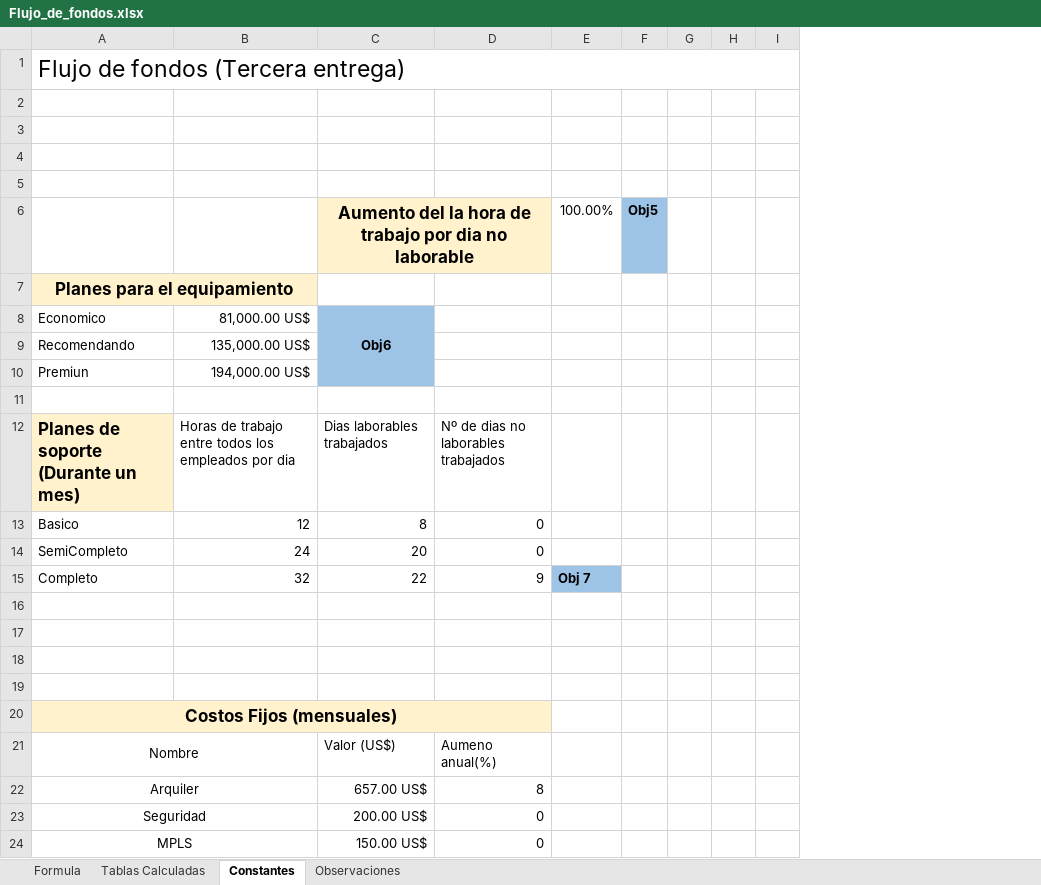
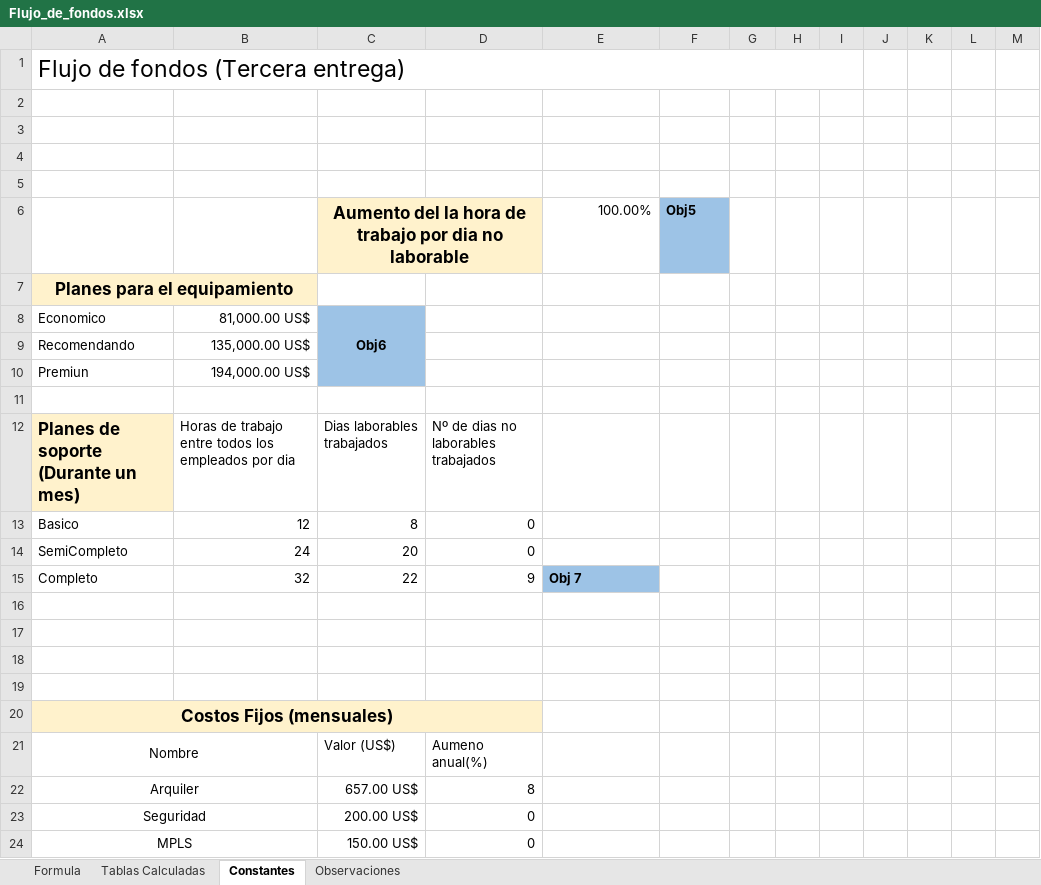
Before and after one commit to DanielPS555/Proyecto-App-.Net-Logistica----Proyecto-final-ESI, an Excel workbook: Actividades/Femp03011/Flujo_de_fondos.xlsx, sheet Constantes, drawn as a sheet; only a part is shown; values as stored, in another font and other column widths than the file's, no borders; charts and pictures not drawn; removed rows and columns are numbered as before the commit, all else as after; the diff covers the shown part only; the diff names each change by its address in the sheet, - before the commit and + after, or states it on an @@ line.

Commit message:
ff

```diff
--- a/Actividades/Femp03011/Flujo_de_fondos.xlsx (sheet Constantes)
+++ b/Actividades/Femp03011/Flujo_de_fondos.xlsx (sheet Constantes)
+column C, rows 8-24: Obj6 |  |  |  | Dias laborables trabajados | 8 | 20 | 22 |  |  |  |  |  | Valor (US$) | 657.00 US$ | 200.00 US$ | 150.00 US$
+column K, empty
+column L, empty
+column M, empty
-A1:I1 merged
+A1:I1 merged
-row 6:  |  | Aumento del la hora de trabajo por dia no laborable |  | 100.00% | Obj5
+row 6:  |  | Aumento del la hora de trabajo por dia no laborable |  | 100.00% | Obj5
-D8: Obj6
+D8: (empty)
-D8:D10 fill: #9DC3E6
+D8:D10 fill: none
-C8:C10 merged
-D12: Dias laborables trabajados
+D12: Nº de dias no laborables trabajados
-E12: Nº de dias no laborables trabajados
+E12: (empty)
-D13: 8
+D13: 0
-E13:E14: 0
+E13:E14: (empty)
-D14: 20
+D14: 0
-D15: 22
+D15: 9
-E15: 9
+E15: Obj 7
@@ E15 fill: none → #9DC3E6, bold: off → on @@
-F15: Obj 7
+F15: (empty)
-F15 fill: #9DC3E6
+F15 fill: none
-A20:D20 merged
+A20:D20 merged
-E20 fill: #FFF2CC
+E20 fill: none
-D21: Valor (US$)
+D21: Aumeno anual(%)
-E21: Aumeno anual(%)
+E21: (empty)
-D22: 657.00 US$
+D22: 8
-E22: 8
+E22: (empty)
-D23: 200.00 US$
+D23: 0
-E23:E24: 0
+E23:E24: (empty)
-D24: 150.00 US$
+D24: 0
```
Also changed, not shown: 10 edited cells, cell formats and merged cells elsewhere in this sheet, sheet Formula, formulas that keep their value, charts or pictures.
